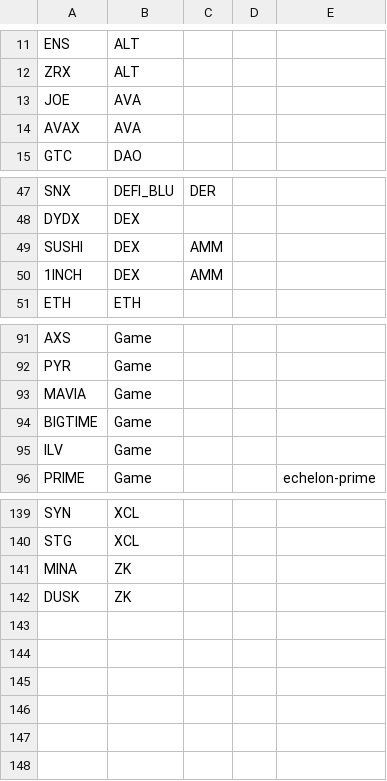
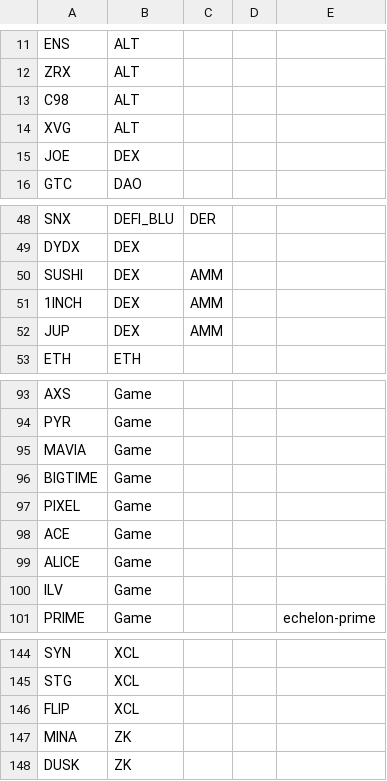
Before and after one commit to jshih2388/basic, a CSV file: sectors.csv, drawn as a sheet; only a part is shown, gaps mark what is left out.

Commit message:
Update sectors.csv

```diff
--- a/sectors.csv
+++ b/sectors.csv
@@ -12,4 +12,5 @@ ENS,ALT,,,
 ZRX,ALT,,,
-JOE,AVA,,,
-AVAX,AVA,,,
+C98,ALT,,,
+XVG,ALT,,,
+JOE,DEX,,,
 GTC,DAO,,,
@@ -50,2 +51,3 @@ SUSHI,DEX,AMM,,
 1INCH,DEX,AMM,,
+JUP,DEX,AMM,,
 ETH,ETH,,,
@@ -94,2 +96,5 @@ MAVIA,Game,,,
 BIGTIME,Game,,,
+PIXEL,Game,,,
+ACE,Game,,,
+ALICE,Game,,,
 ILV,Game,,,
@@ -140,2 +145,3 @@ SYN,XCL,,,
 STG,XCL,,,
+FLIP,XCL,,,
 MINA,ZK,,,
```
